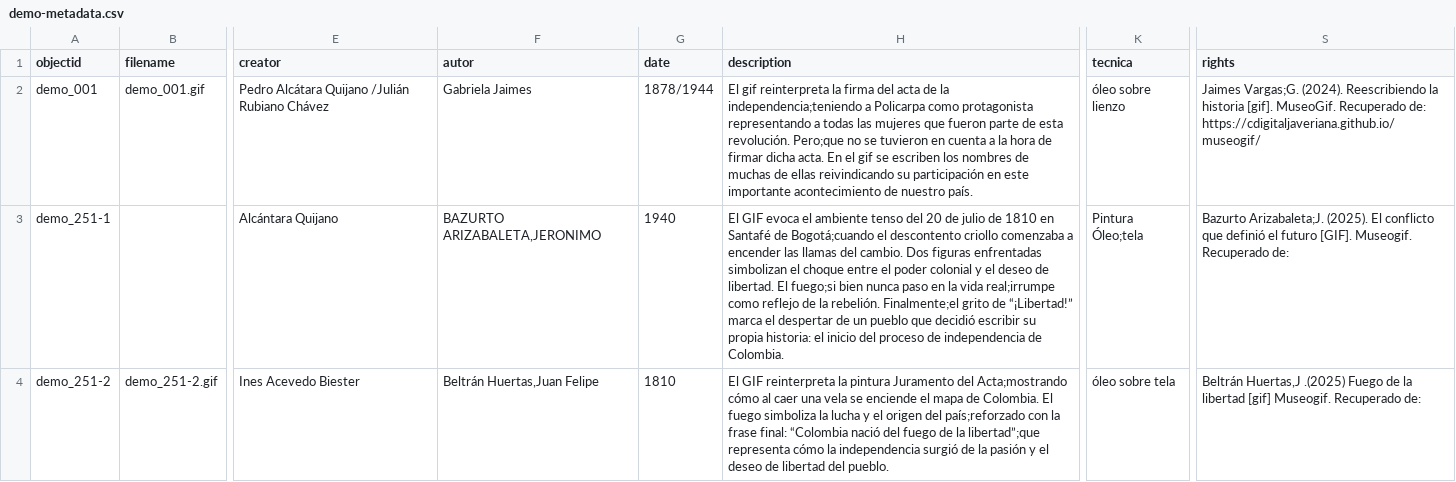
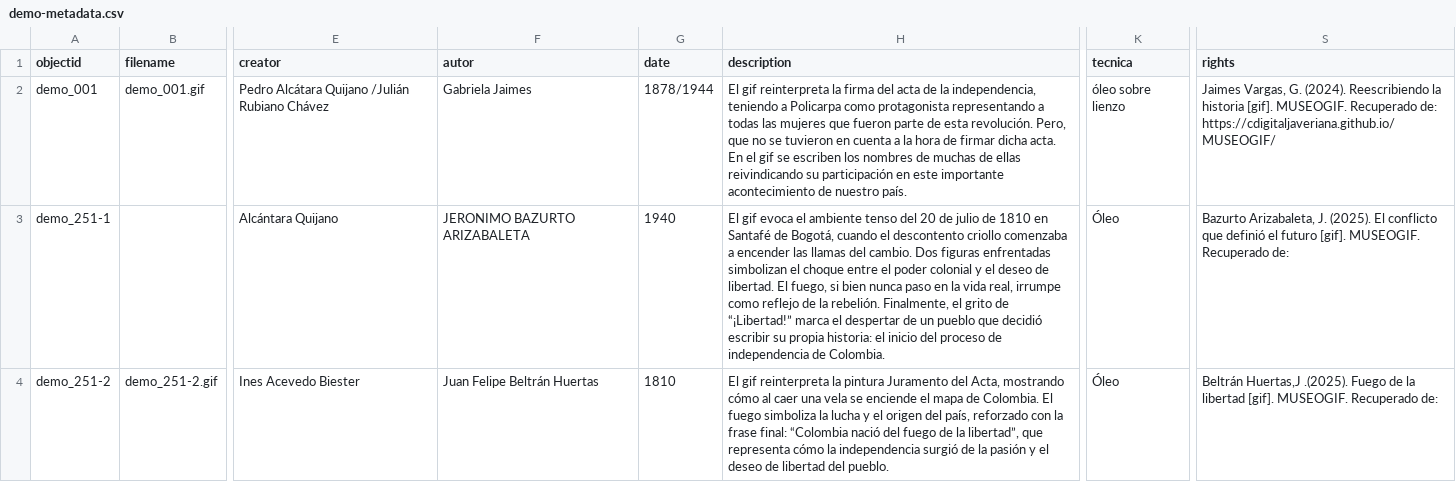
Before and after one commit to cdigitaljaveriana/museogif, a CSV file: _data/demo-metadata.csv, drawn as a sheet; only a part is shown, gaps mark what is left out; the diff covers the shown part only; the diff names each change by its address in the sheet, - before the commit and + after, or states it on an @@ line.

Commit message:
Update demo-metadata.csv

```diff
--- a/_data/demo-metadata.csv
+++ b/_data/demo-metadata.csv
-H2 (description): …de la independencia;teniendo a Policarpa como protagonista representando a todas las mujeres que fueron parte de esta revolución. Pero;que no se…
+H2 (description): …de la independencia, teniendo a Policarpa como protagonista representando a todas las mujeres que fueron parte de esta revolución. Pero, que no se…
-S2 (rights): Jaimes Vargas;G. (2024). Reescribiendo la historia [gif]. MuseoGif. Recuperado de: https://cdigitaljaveriana.github.io/museogif/
+S2 (rights): Jaimes Vargas, G. (2024). Reescribiendo la historia [gif]. MUSEOGIF. Recuperado de: https://cdigitaljaveriana.github.io/MUSEOGIF/
-F3 (autor): BAZURTO ARIZABALETA,JERONIMO
+F3 (autor): JERONIMO BAZURTO ARIZABALETA
-H3 (description): El GIF evoca el ambiente tenso del 20 de julio de 1810 en Santafé de Bogotá;cuando el descontento criollo comenzaba a encender las llamas del cambio. Dos figuras enfrentadas simbolizan el choque entre el poder colonial y el deseo de libertad. El fuego;si bien nunca paso en la vida real;irrumpe como reflejo de la rebelión. Finalmente;el grito de…
+H3 (description): El gif evoca el ambiente tenso del 20 de julio de 1810 en Santafé de Bogotá, cuando el descontento criollo comenzaba a encender las llamas del cambio. Dos figuras enfrentadas simbolizan el choque entre el poder colonial y el deseo de libertad. El fuego, si bien nunca paso en la vida real, irrumpe como reflejo de la rebelión. Finalmente, el grito de…
-K3 (tecnica): Pintura Óleo;tela
+K3 (tecnica): Óleo
-S3 (rights): Bazurto Arizabaleta;J. (2025). El conflicto que definió el futuro [GIF]. Museogif. Recuperado de:
+S3 (rights): Bazurto Arizabaleta, J. (2025). El conflicto que definió el futuro [gif]. MUSEOGIF. Recuperado de:
-F4 (autor): Beltrán Huertas,Juan Felipe
+F4 (autor): Juan Felipe Beltrán Huertas
-H4 (description): El GIF reinterpreta la pintura Juramento del Acta;mostrando cómo al caer una vela se enciende el mapa de Colombia. El fuego simboliza la lucha y el origen del país;reforzado con la frase final: “Colombia nació del fuego de la libertad”;que representa cómo…
+H4 (description): El gif reinterpreta la pintura Juramento del Acta, mostrando cómo al caer una vela se enciende el mapa de Colombia. El fuego simboliza la lucha y el origen del país, reforzado con la frase final: “Colombia nació del fuego de la libertad”, que representa cómo…
-K4 (tecnica): óleo sobre tela
+K4 (tecnica): Óleo
-S4 (rights): Beltrán Huertas,J .(2025) Fuego de la libertad [gif] Museogif. Recuperado de:
+S4 (rights): Beltrán Huertas,J .(2025). Fuego de la libertad [gif]. MUSEOGIF. Recuperado de:
```
Also changed, not shown: 4 removed rows and 114 edited cells elsewhere in this file.
